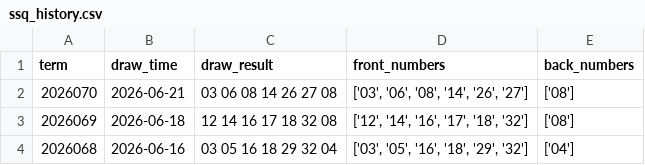
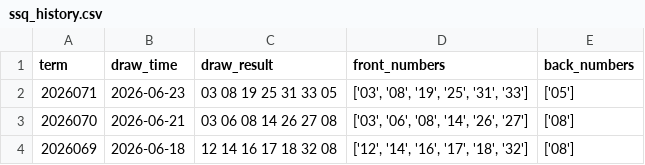
Before and after one commit to Neko569/get_lottery_data, a CSV file: data/ssq_history.csv, drawn as a sheet; only a part is shown; the shorter side is filled out with more unchanged rows.

```diff
--- a/data/ssq_history.csv
+++ b/data/ssq_history.csv
@@ -1,2 +1,3 @@
 term,draw_time,draw_result,front_numbers,back_numbers
+2026071,2026-06-23,03 08 19 25 31 33 05,"['03', '08', '19', '25', '31', '33']",['05']
 2026070,2026-06-21,03 06 08 14 26 27 08,"['03', '06', '08', '14', '26', '27']",['08']
```
Also changed, not shown: 2 other files.
